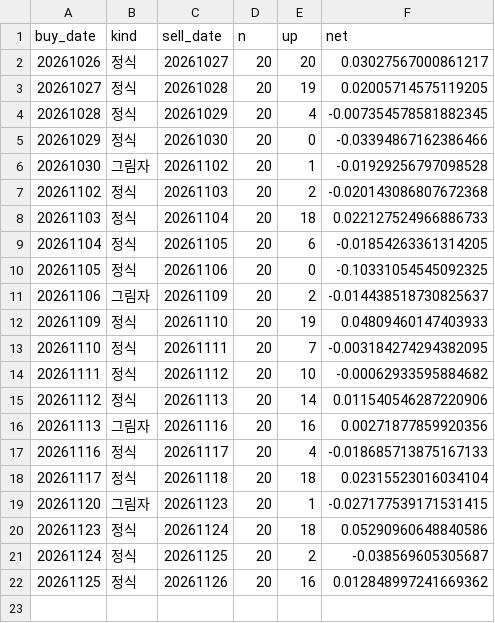
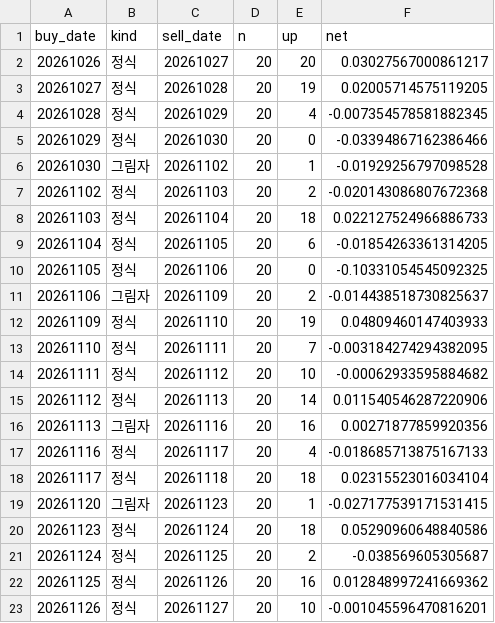
Before and after one commit to stanleyim/new, a CSV file: overnight_paper/daily.csv, drawn as a sheet.

```diff
--- a/overnight_paper/daily.csv
+++ b/overnight_paper/daily.csv
@@ -22 +22,2 @@ buy_date,kind,sell_date,n,up,net
 20261125,정식,20261126,20,16,0.012848997241669362
+20261126,정식,20261127,20,10,-0.001045596470816201
```
Also changed, not shown: overnight_paper/etf_daily.csv, overnight_paper/trades.csv, 1 other file.
